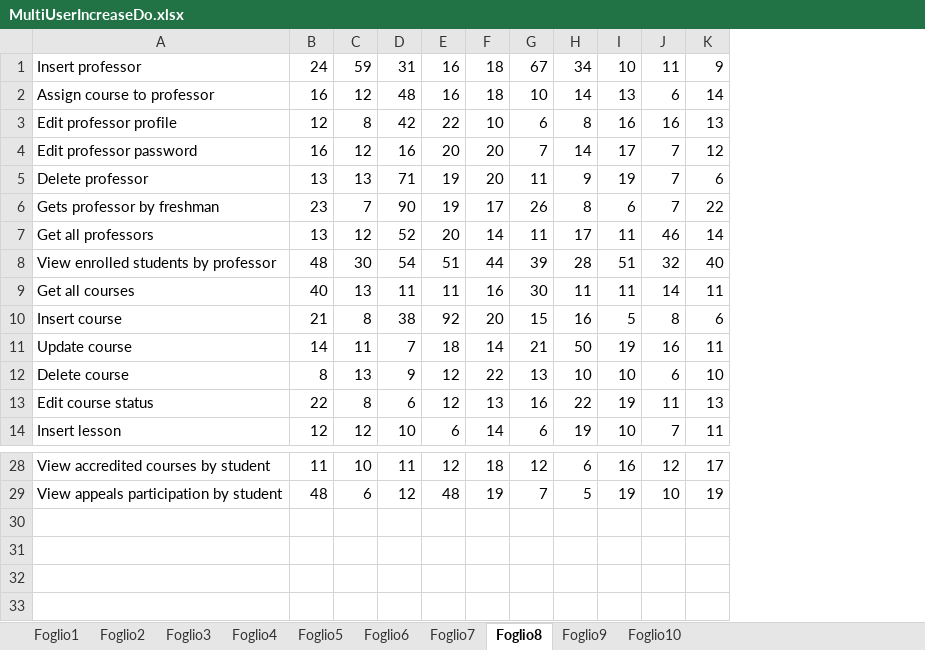
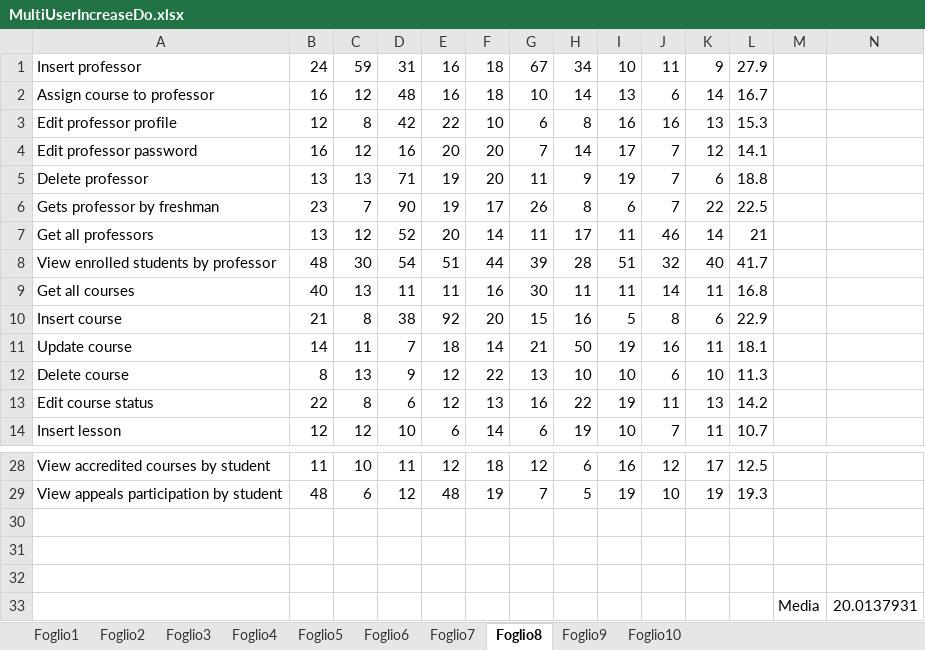
Before and after one commit to mattiamarilli/unifi_phd, an Excel workbook: documentation/MultiUserIncreaseDo.xlsx, sheet Foglio8, drawn as a sheet; only a part is shown, gaps mark what is left out; values as stored, in another font and other column widths than the file's, no borders; the diff names each change by its address in the sheet, - before the commit and + after, or states it on an @@ line.

```diff
--- a/documentation/MultiUserIncreaseDo.xlsx (sheet Foglio8)
+++ b/documentation/MultiUserIncreaseDo.xlsx (sheet Foglio8)
+column L, rows 1-14: 27.9 | 16.7 | 15.3 | 14.1 | 18.8 | 22.5 | 21 | 41.7 | 16.8 | 22.9 | 18.1 | 11.3 | 14.2 | 10.7; rows 28-29: 12.5 | 19.3
+column M, empty
+column N, empty
+row 30: (empty)
+row 31: (empty)
+row 32: (empty)
+row 33:  |  |  |  |  |  |  |  |  |  |  |  | Media | 20.0137931
```
Also changed, not shown: sheet Foglio9, sheet Foglio7, sheet Foglio1, sheet Foglio2, sheet Foglio3, sheet Foglio5, 3 more sheets, documentation/MultiUserIncreaseOc.xlsx, documentation/MultiUserIncreasePr.xlsx, 10 other files.
